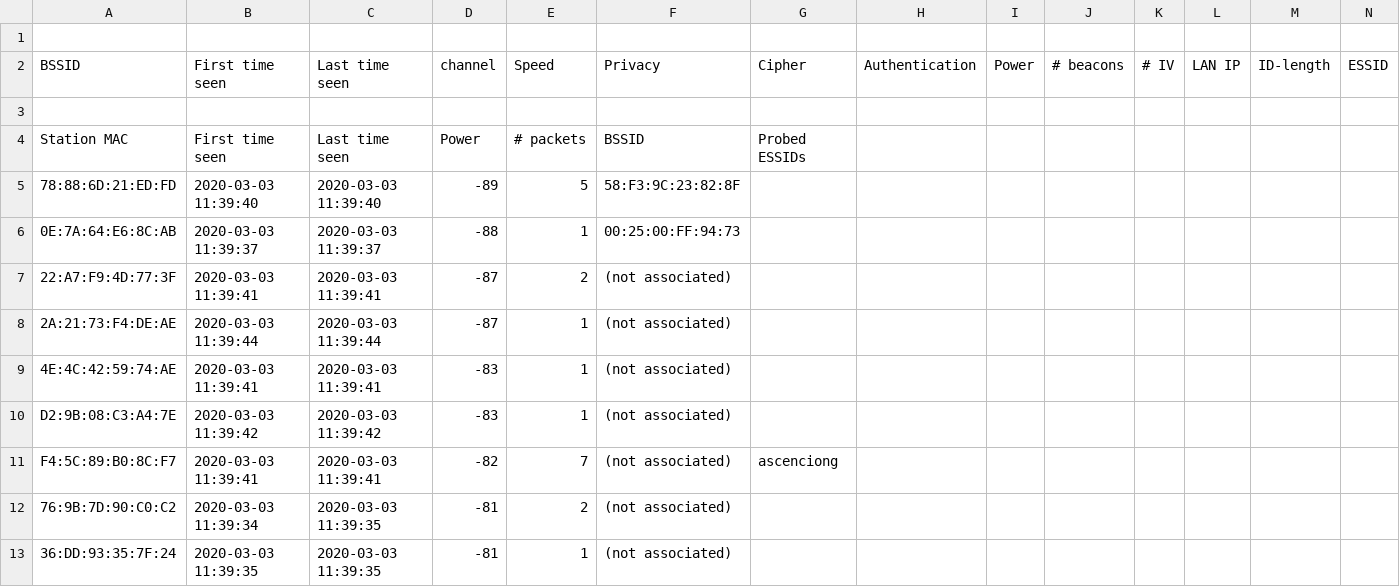
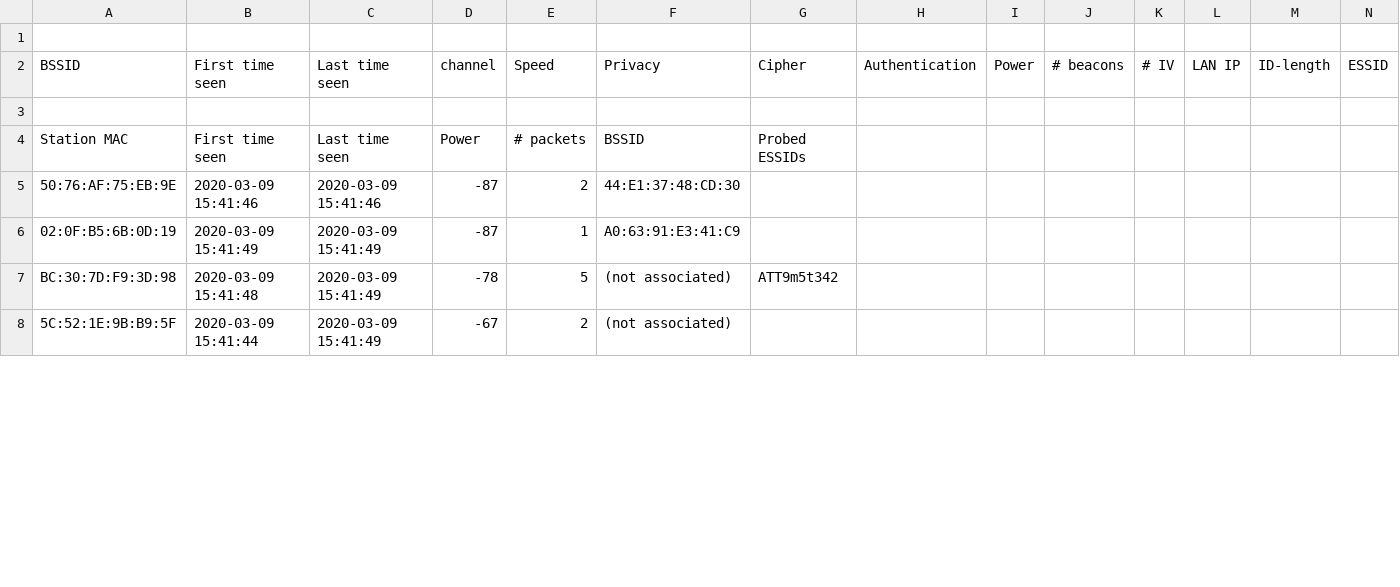
Before and after one commit to edwardayala/CAT, a CSV file: targets-06.csv, drawn as a sheet; only a part is shown; removed rows and columns are numbered as before the commit, all else as after; rows hold the shown columns only; the diff covers the shown part only; the diff names each change by its address in the sheet, - before the commit and + after, or states it on an @@ line.

```diff
--- a/targets-06.csv
+++ b/targets-06.csv
-row 5: 78:88:6D:21:ED:FD | 2020-03-03 11:39:40 | 2020-03-03 11:39:40 | -89 | 5 | 58:F3:9C:23:82:8F
-row 6: 0E:7A:64:E6:8C:AB | 2020-03-03 11:39:37 | 2020-03-03 11:39:37 | -88 | 1 | 00:25:00:FF:94:73
-A5 (BSSID): 22:A7:F9:4D:77:3F
+A5 (BSSID): 50:76:AF:75:EB:9E
-B5 (First time seen): 2020-03-03 11:39:41
+B5 (First time seen): 2020-03-09 15:41:46
-C5 (Last time seen): 2020-03-03 11:39:41
+C5 (Last time seen): 2020-03-09 15:41:46
-F5 (Privacy): (not associated)
+F5 (Privacy): 44:E1:37:48:CD:30
-A6 (BSSID): 2A:21:73:F4:DE:AE
+A6 (BSSID): 02:0F:B5:6B:0D:19
-B6 (First time seen): 2020-03-03 11:39:44
+B6 (First time seen): 2020-03-09 15:41:49
-C6 (Last time seen): 2020-03-03 11:39:44
+C6 (Last time seen): 2020-03-09 15:41:49
-F6 (Privacy): (not associated)
+F6 (Privacy): A0:63:91:E3:41:C9
-row 9: 4E:4C:42:59:74:AE | 2020-03-03 11:39:41 | 2020-03-03 11:39:41 | -83 | 1 | (not associated)
-row 10: D2:9B:08:C3:A4:7E | 2020-03-03 11:39:42 | 2020-03-03 11:39:42 | -83 | 1 | (not associated)
-row 11: F4:5C:89:B0:8C:F7 | 2020-03-03 11:39:41 | 2020-03-03 11:39:41 | -82 | 7 | (not associated) | ascenciong
+row 7: BC:30:7D:F9:3D:98 | 2020-03-09 15:41:48 | 2020-03-09 15:41:49 | -78 | 5 | (not associated) | ATT9m5t342
-A8 (BSSID): 76:9B:7D:90:C0:C2
+A8 (BSSID): 5C:52:1E:9B:B9:5F
-B8 (First time seen): 2020-03-03 11:39:34
+B8 (First time seen): 2020-03-09 15:41:44
-C8 (Last time seen): 2020-03-03 11:39:35
+C8 (Last time seen): 2020-03-09 15:41:49
-D8 (channel): -81
+D8 (channel): -67
-row 13: 36:DD:93:35:7F:24 | 2020-03-03 11:39:35 | 2020-03-03 11:39:35 | -81 | 1 | (not associated)
```
Also changed, not shown: 4 added rows and 13 removed rows elsewhere in this file, targets-01.csv, targets-02.csv, 7 other files.
